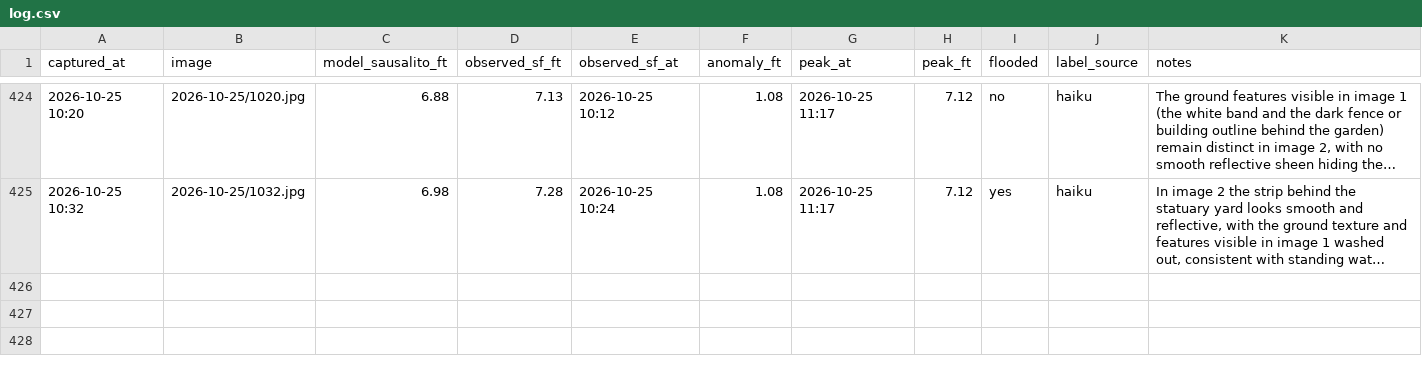
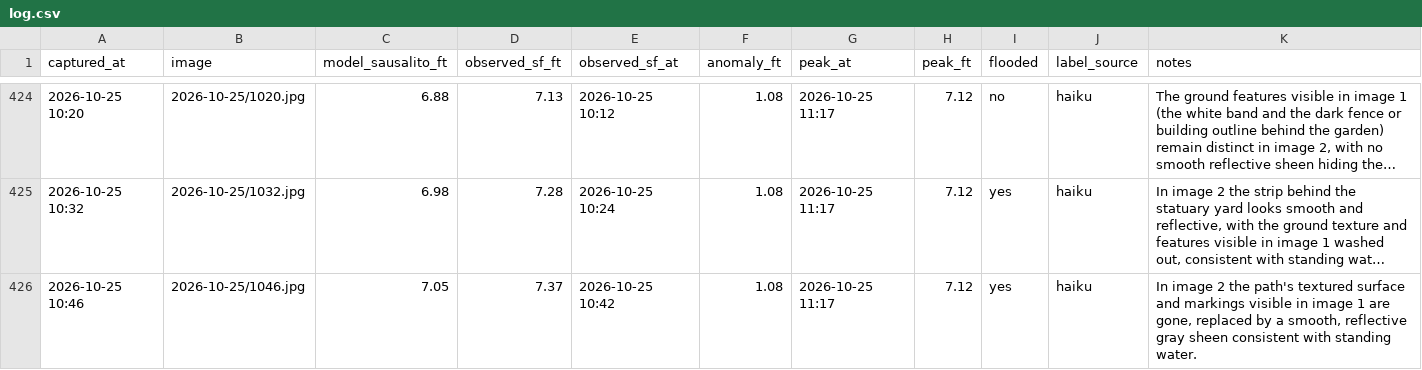
Before and after one commit to jacobpascalcoblentz/ggb-bot, a CSV file: log.csv, drawn as a sheet; only a part is shown, gaps mark what is left out; long unchanged cells end in …; the diff names each change by its address in the sheet, - before the commit and + after, or states it on an @@ line.

```diff
--- a/log.csv
+++ b/log.csv
+row 426: 2026-10-25 10:46 | 2026-10-25/1046.jpg | 7.05 | 7.37 | 2026-10-25 10:42 | 1.08 | 2026-10-25 11:17 | 7.12 | yes | haiku | In image 2 the path's textured surface and markings visible in image 1 are gone, replaced by a smooth, reflective gray sheen consistent with standing water.
```
Also changed, not shown: 2 other files.
